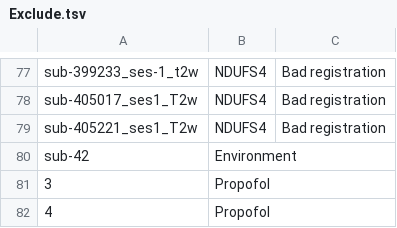
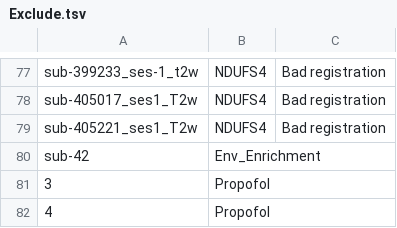
Before and after one commit to grandjeanlab/digitalrodent, a TSV file: data/Exclude.tsv, drawn as a sheet; only a part is shown, gaps mark what is left out.

```diff
--- a/data/Exclude.tsv
+++ b/data/Exclude.tsv
@@ -79,3 +79,3 @@ sub-405017_ses1_T2w	NDUFS4	Bad registration
 sub-405221_ses1_T2w	NDUFS4	Bad registration
-sub-42	Environment	
+sub-42	Env_Enrichment	
 3	Propofol	
```
Also changed, not shown: data/MetaData/Awake.tsv, data/MetaData/Douglas.tsv, 44 other files.
